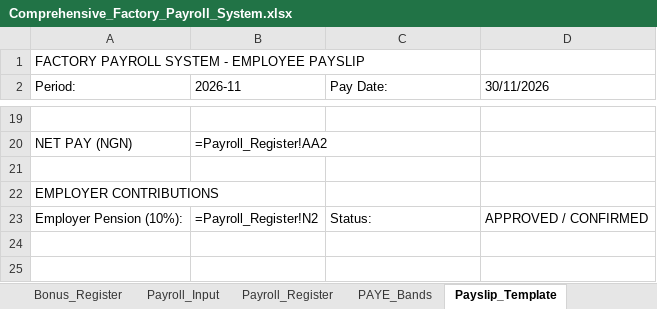
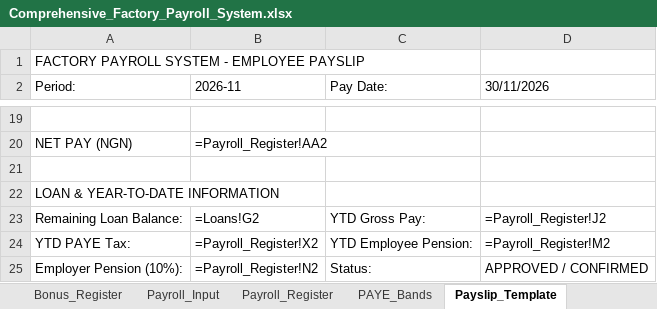
Before and after one commit to Bolatan/payroll, an Excel workbook: Comprehensive_Factory_Payroll_System.xlsx, sheet Payslip_Template, drawn as a sheet; only a part is shown, gaps mark what is left out; values as stored, in another font and other column widths than the file's, no borders; formulas without a stored value are shown as written; the diff names each change by its address in the sheet, - before the commit and + after, or states it on an @@ line.

```diff
--- a/Comprehensive_Factory_Payroll_System.xlsx (sheet Payslip_Template)
+++ b/Comprehensive_Factory_Payroll_System.xlsx (sheet Payslip_Template)
-A22 (Period:): EMPLOYER CONTRIBUTIONS
+A22 (Period:): LOAN & YEAR-TO-DATE INFORMATION
+row 23: Remaining Loan Balance: | =Loans!G2 | YTD Gross Pay: | =Payroll_Register!J2
+row 24: YTD PAYE Tax: | =Payroll_Register!X2 | YTD Employee Pension: | =Payroll_Register!M2
```
Also changed, not shown: sheet Employee_Master, Comprehensive_Factory_Payroll_System (1).xlsx, 7 other files.
